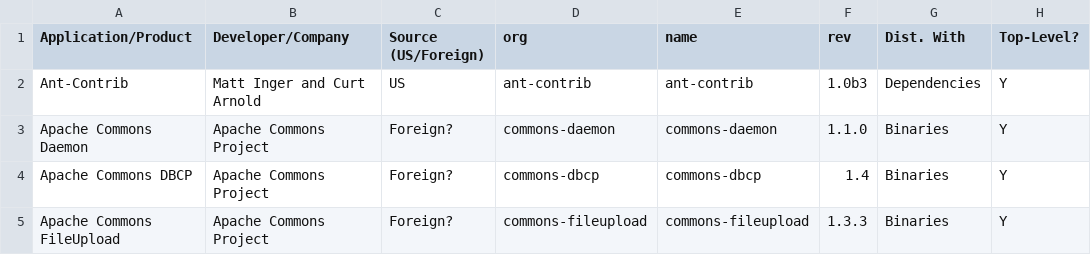
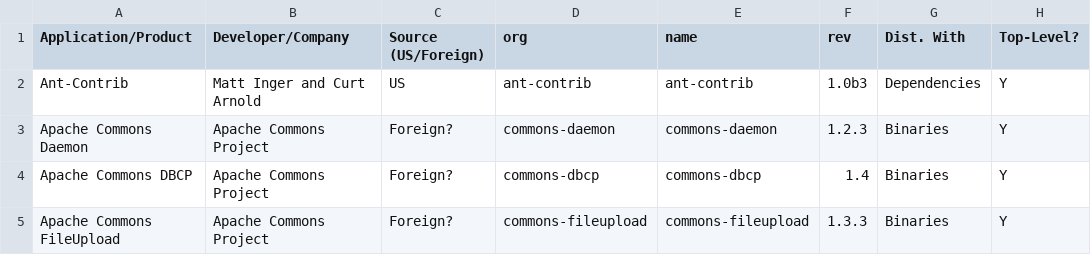
Before and after one commit to raytheonbbn/parliament, a CSV file: License/Parliament-ThirdPartyComponents.csv, drawn as a sheet; only a part is shown; the diff names each change by its address in the sheet, - before the commit and + after, or states it on an @@ line.

```diff
--- a/License/Parliament-ThirdPartyComponents.csv
+++ b/License/Parliament-ThirdPartyComponents.csv
-F3 (rev): 1.1.0
+F3 (rev): 1.2.3
```
Also changed, not shown: 12 other files.
